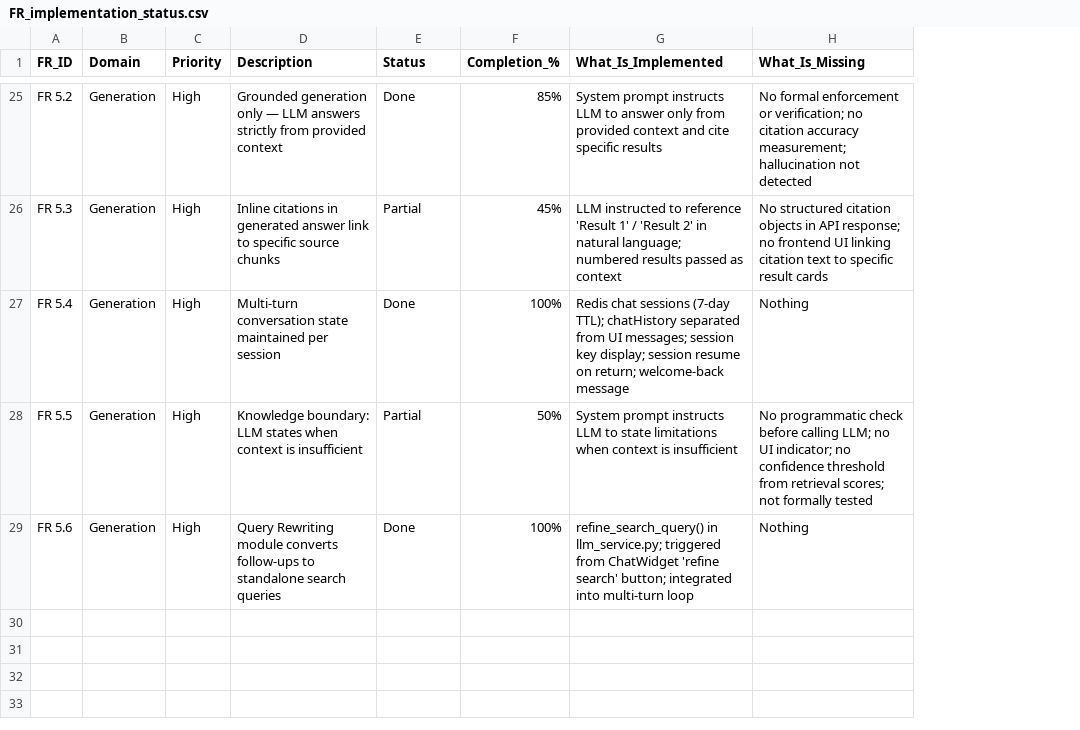
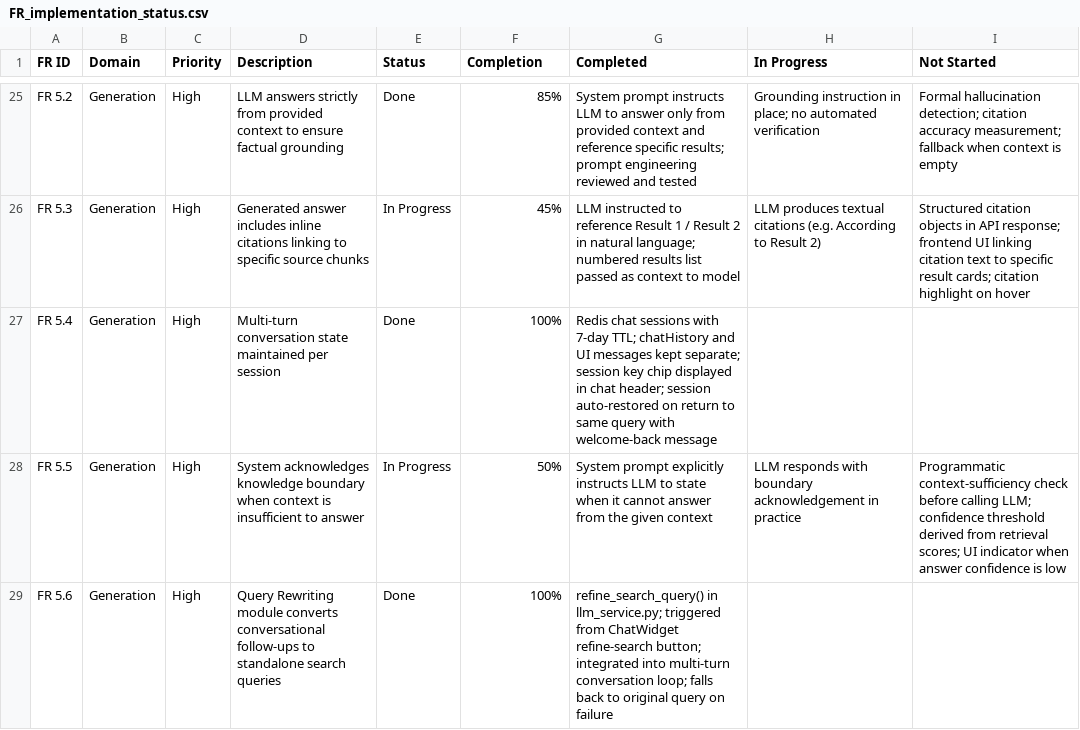
Before and after one commit to XcloudFance/Verdant_Search, a CSV file: FR_implementation_status.csv, drawn as a sheet; only a part is shown, gaps mark what is left out; removed rows and columns are numbered as before the commit, all else as after; the diff covers the shown part only; the diff names each change by its address in the sheet, - before the commit and + after, or states it on an @@ line.

Commit message:
Reformat FR status CSV: one row per FR with Done/In Progress/Not Started columns

```diff
--- a/FR_implementation_status.csv
+++ b/FR_implementation_status.csv
-column G (What_Is_Implemented), rows 25-29: System prompt instructs LLM to answer only from provided context and cite specific results | LLM instructed to reference 'Result 1' / 'Result 2' in natural language; numbered results passed as context | Redis chat sessions (7-day TTL); chatHistory separated from UI messages; session key display; session resume on return; welcome-back message | System prompt instructs LLM to state limitations when context is insufficient | refine_search_query() in llm_service.py; triggered from ChatWidget 'refine search' button; integrated into multi-turn loop
-column H (What_Is_Missing), rows 25-29: No formal enforcement or verification; no citation accuracy measurement; hallucination not detected | No structured citation objects in API response; no frontend UI linking citation text to specific result cards | Nothing | No programmatic check before calling LLM; no UI indicator; no confidence threshold from retrieval scores; not formally tested | Nothing
+column G (Completed), rows 25-29: System prompt instructs LLM to answer only from provided context and reference specific results; prompt engineering reviewed and tested | LLM instructed to reference Result 1 / Result 2 in natural language; numbered results list passed as context to model | Redis chat sessions with 7-day TTL; chatHistory and UI messages kept separate; session key chip displayed in chat header; session auto-restored on return to same query with welcome-back message | System prompt explicitly instructs LLM to state when it cannot answer from the given context | refine_search_query() in llm_service.py; triggered from ChatWidget refine-search button; integrated into multi-turn conversation loop; falls back to original query on failure
+column H (In Progress), rows 25-28: Grounding instruction in place; no automated verification | LLM produces textual citations (e.g. According to Result 2) |  | LLM responds with boundary acknowledgement in practice
+column I (Not Started), rows 25-28: Formal hallucination detection; citation accuracy measurement; fallback when context is empty | Structured citation objects in API response; frontend UI linking citation text to specific result cards; citation highlight on hover |  | Programmatic context-sufficiency check before calling LLM; confidence threshold derived from retrieval scores; UI indicator when answer confidence is low
-A1: FR_ID
+A1: FR ID
-F1: Completion_%
+F1: Completion
-D25 (Description): Grounded generation only — LLM answers strictly from provided context
+D25 (Description): LLM answers strictly from provided context to ensure factual grounding
-D26 (Description): Inline citations in generated answer link to specific…
+D26 (Description): Generated answer includes inline citations linking to specific…
-E26 (Status): Partial
+E26 (Status): In Progress
-D28 (Description): Knowledge boundary: LLM states when context is insufficient
+D28 (Description): System acknowledges knowledge boundary when context is insufficient to answer
-E28 (Status): Partial
+E28 (Status): In Progress
-D29 (Description): …module converts follow-ups to…
+D29 (Description): …module converts conversational follow-ups to…
```
Also changed, not shown: 33 edited cells elsewhere in this file.
